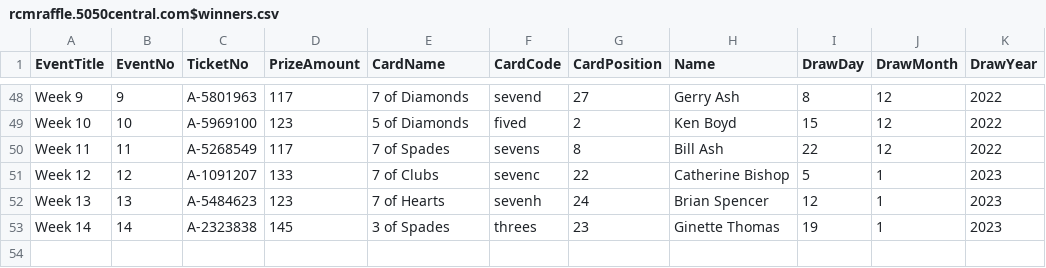
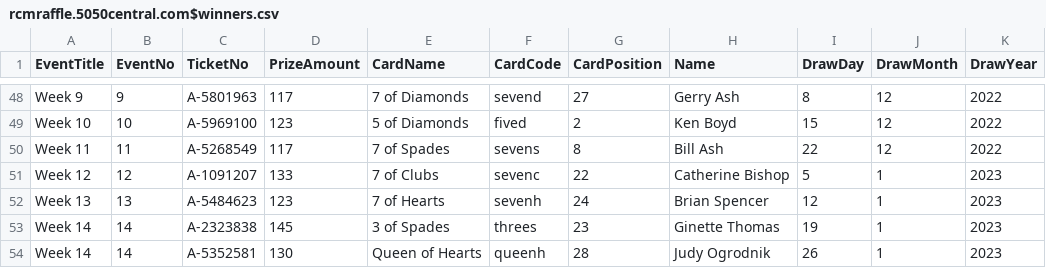
Before and after one commit to LuxYogasegaran/winners-list, a CSV file: rcmraffle.5050central.com$winners.csv, drawn as a sheet; only a part is shown, gaps mark what is left out.

Commit message:
Update rcmraffle.5050central.com$winners.csv

```diff
--- a/rcmraffle.5050central.com$winners.csv
+++ b/rcmraffle.5050central.com$winners.csv
@@ -53 +53,2 @@ Week 13,13,A-5484623,123,7 of Hearts,sevenh,24,Brian Spencer,12,1,2023
 Week 14,14,A-2323838,145,3 of Spades,threes,23,Ginette Thomas,19,1,2023
+Week 14,14,A-5352581,130,Queen of Hearts,queenh,28,Judy Ogrodnik,26,1,2023
```
